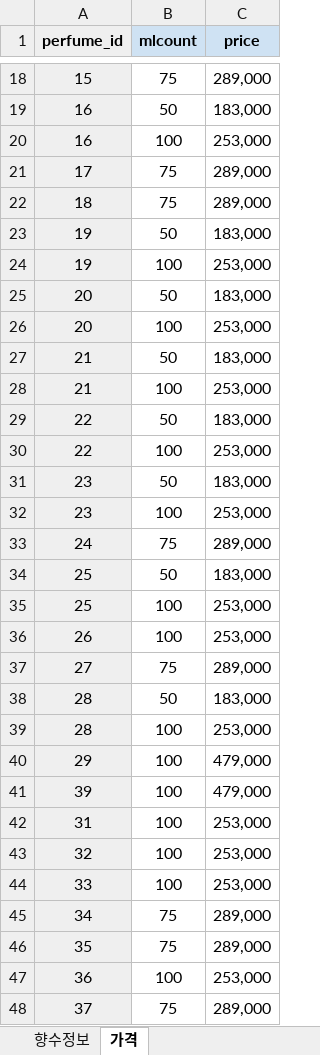
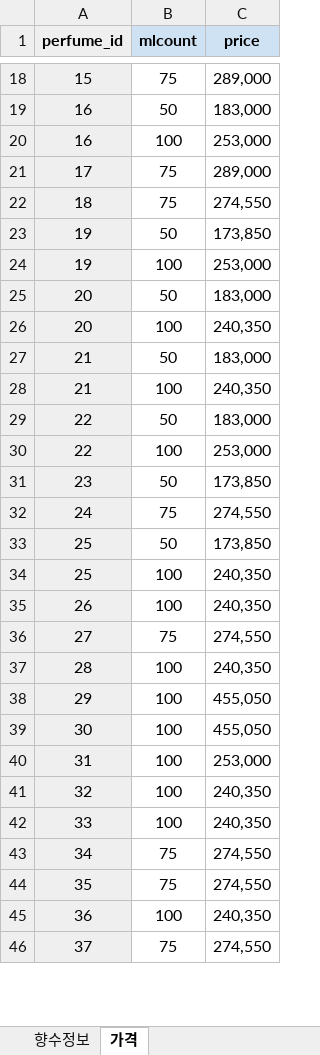
Before and after one commit to PerFumeOnMe/Back-end, an Excel workbook: src/main/resources/data/perfumeOnMe_data.xlsx, sheet 가격, drawn as a sheet; only a part is shown, gaps mark what is left out; values as stored, in another font and other column widths than the file's, no borders; removed rows and columns are numbered as before the commit, all else as after; the diff covers the shown part only; the diff names each change by its address in the sheet, - before the commit and + after, or states it on an @@ line.

```diff
--- a/src/main/resources/data/perfumeOnMe_data.xlsx (sheet 가격)
+++ b/src/main/resources/data/perfumeOnMe_data.xlsx (sheet 가격)
-C22 (price): 289,000
+C22 (price): 274,550
-C23 (price): 183,000
+C23 (price): 173,850
-C26 (price): 253,000
+C26 (price): 240,350
-C28 (price): 253,000
+C28 (price): 240,350
-C31 (price): 183,000
+C31 (price): 173,850
-row 32: 23 | 100 | 253,000
-C32 (price): 289,000
+C32 (price): 274,550
-C33 (price): 183,000
+C33 (price): 173,850
-C34:C35 (price): 253,000
+C34:C35 (price): 240,350
-C36 (price): 289,000
+C36 (price): 274,550
-row 38: 28 | 50 | 183,000
-C37 (price): 253,000
+C37 (price): 240,350
-C38 (price): 479,000
+C38 (price): 455,050
-row 41: 39 | 100 | 479,000
+row 39: 30 | 100 | 455,050
-C41:C42 (price): 253,000
+C41:C42 (price): 240,350
-C43:C44 (price): 289,000
+C43:C44 (price): 274,550
-C45 (price): 253,000
+C45 (price): 240,350
-C46 (price): 289,000
+C46 (price): 274,550
```
Also changed, not shown: 172 added rows, 5 removed rows and 91 edited cells elsewhere in this sheet, sheet 향수공방 전용 데이터 시트, sheet 향수정보, other sheet tabs.
